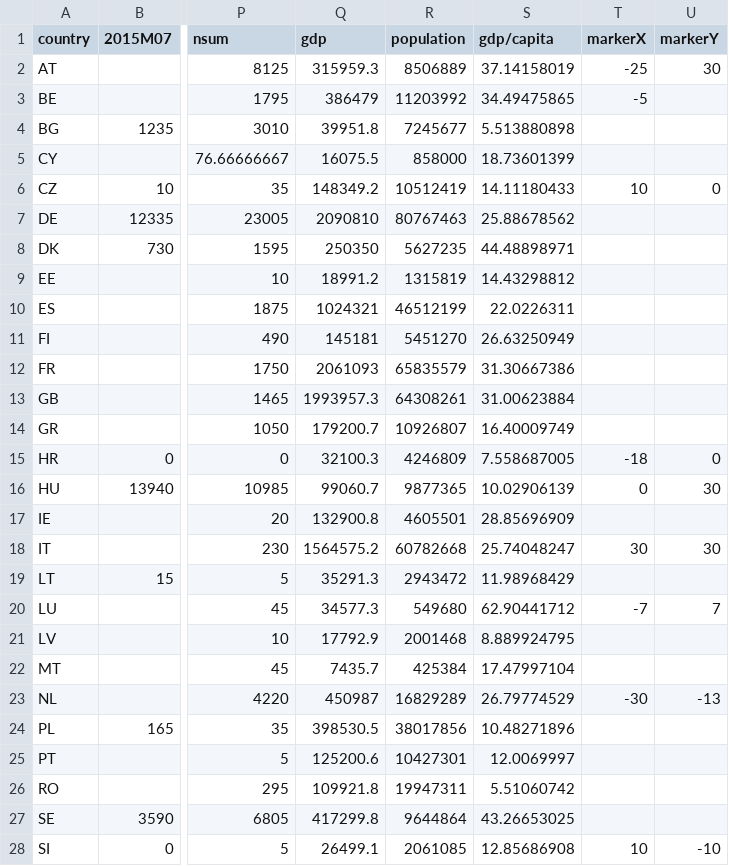
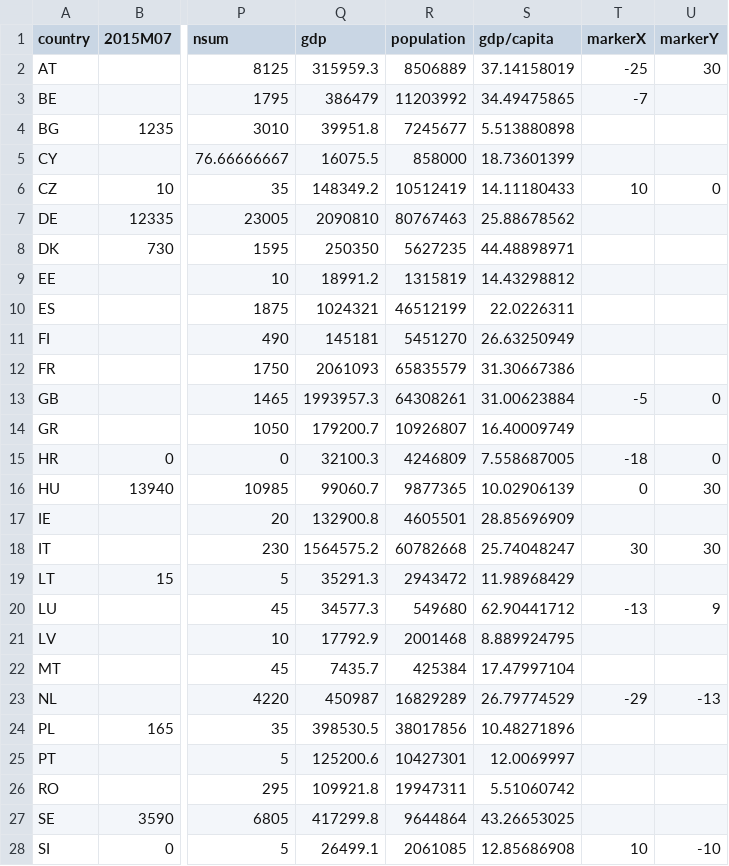
Before and after one commit to pbock/refugee-crisis, a TSV file: src/data/applications.tsv, drawn as a sheet; only a part is shown, gaps mark what is left out; the diff names each change by its address in the sheet, - before the commit and + after, or states it on an @@ line.

```diff
--- a/src/data/applications.tsv
+++ b/src/data/applications.tsv
-T3 (markerX): -5
+T3 (markerX): -7
-T13 (markerX): (empty)
+T13 (markerX): -5
-U13 (markerY): (empty)
+U13 (markerY): 0
-T20 (markerX): -7
+T20 (markerX): -13
-U20 (markerY): 7
+U20 (markerY): 9
-T23 (markerX): -30
+T23 (markerX): -29
```
Also changed, not shown: 2 other files.
